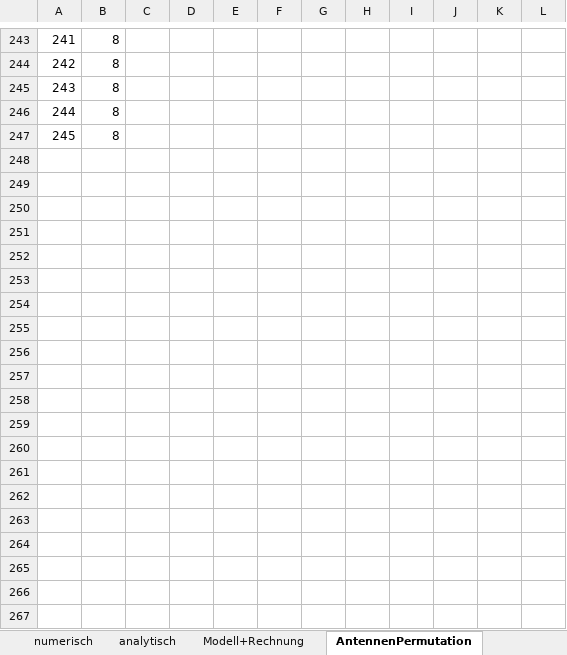
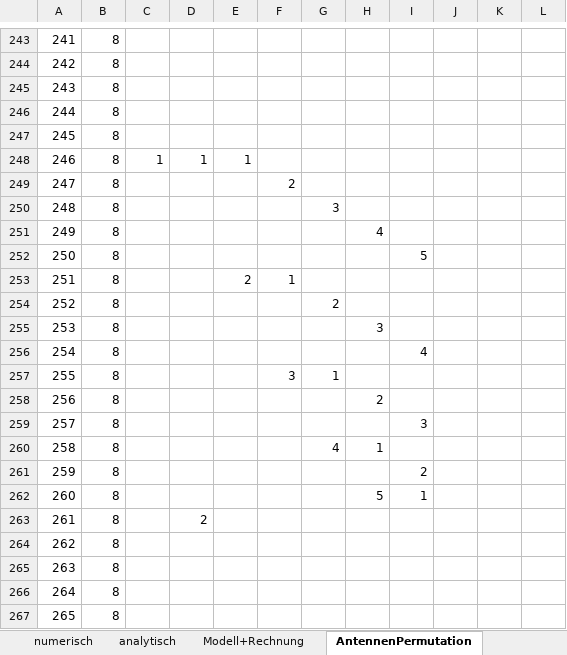
Before and after one commit to cmg-dev/master-thesis, an Excel workbook: measurements/20130516_transformation/Koordinatentransformation_2.xlsm, sheet AntennenPermutation, drawn as a sheet; only a part is shown, gaps mark what is left out; values as stored, in another font and other column widths than the file's, no cell formats; the diff covers the shown part only; the diff names each change by its address in the sheet, - before the commit and + after, or states it on an @@ line.

```diff
--- a/measurements/20130516_transformation/Koordinatentransformation_2.xlsm (sheet AntennenPermutation)
+++ b/measurements/20130516_transformation/Koordinatentransformation_2.xlsm (sheet AntennenPermutation)
+row 248: 246 | 8 | 1 | 1 | 1
+row 249: 247 | 8 |  |  |  | 2
+row 250: 248 | 8 |  |  |  |  | 3
+row 251: 249 | 8 |  |  |  |  |  | 4
+row 252: 250 | 8 |  |  |  |  |  |  | 5
+row 253: 251 | 8 |  |  | 2 | 1
+row 254: 252 | 8 |  |  |  |  | 2
+row 255: 253 | 8 |  |  |  |  |  | 3
+row 256: 254 | 8 |  |  |  |  |  |  | 4
+row 257: 255 | 8 |  |  |  | 3 | 1
+row 258: 256 | 8 |  |  |  |  |  | 2
+row 259: 257 | 8 |  |  |  |  |  |  | 3
+row 260: 258 | 8 |  |  |  |  | 4 | 1
+row 261: 259 | 8 |  |  |  |  |  |  | 2
+row 262: 260 | 8 |  |  |  |  |  | 5 | 1
+row 263: 261 | 8 |  | 2
+row 264: 262 | 8
+row 265: 263 | 8
+row 266: 264 | 8
+row 267: 265 | 8
```
Also changed, not shown: 29 added rows, 14 removed rows, 22 edited cells and row numbers in column A elsewhere in this sheet, sheet Matrix_Konfiguration, sheet num.-Neues-Modell, sheet Ref0_Alle-Kombinationen, sheet numerisch, cell formats, charts or pictures.
